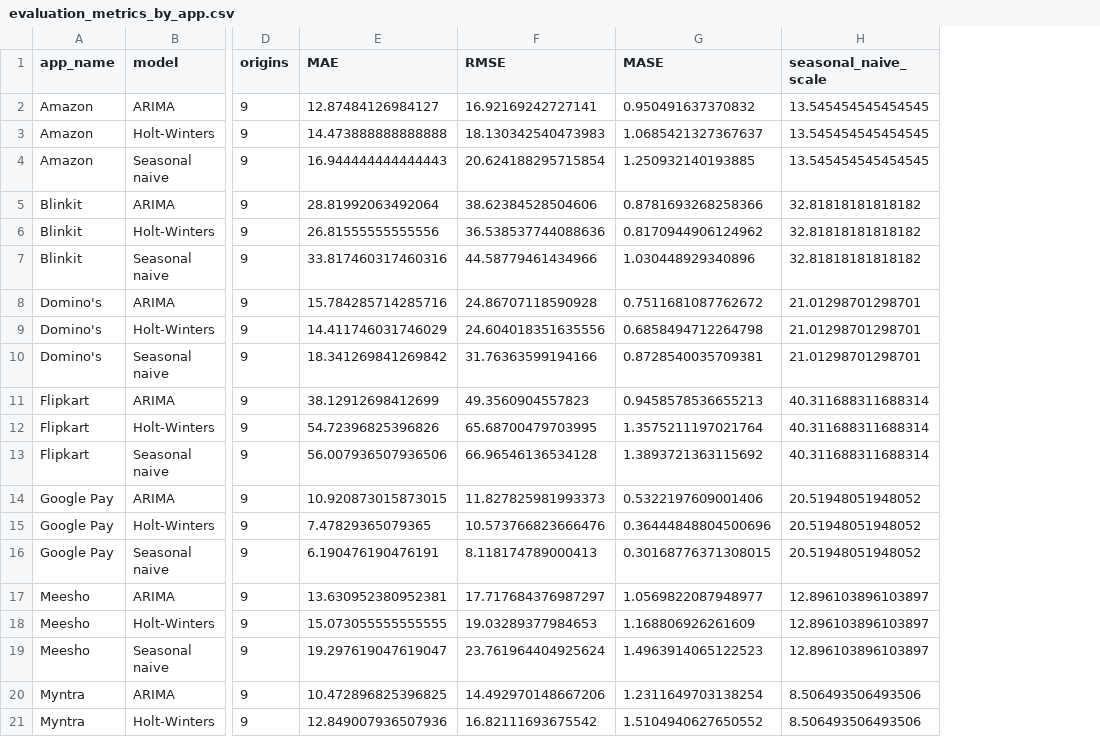
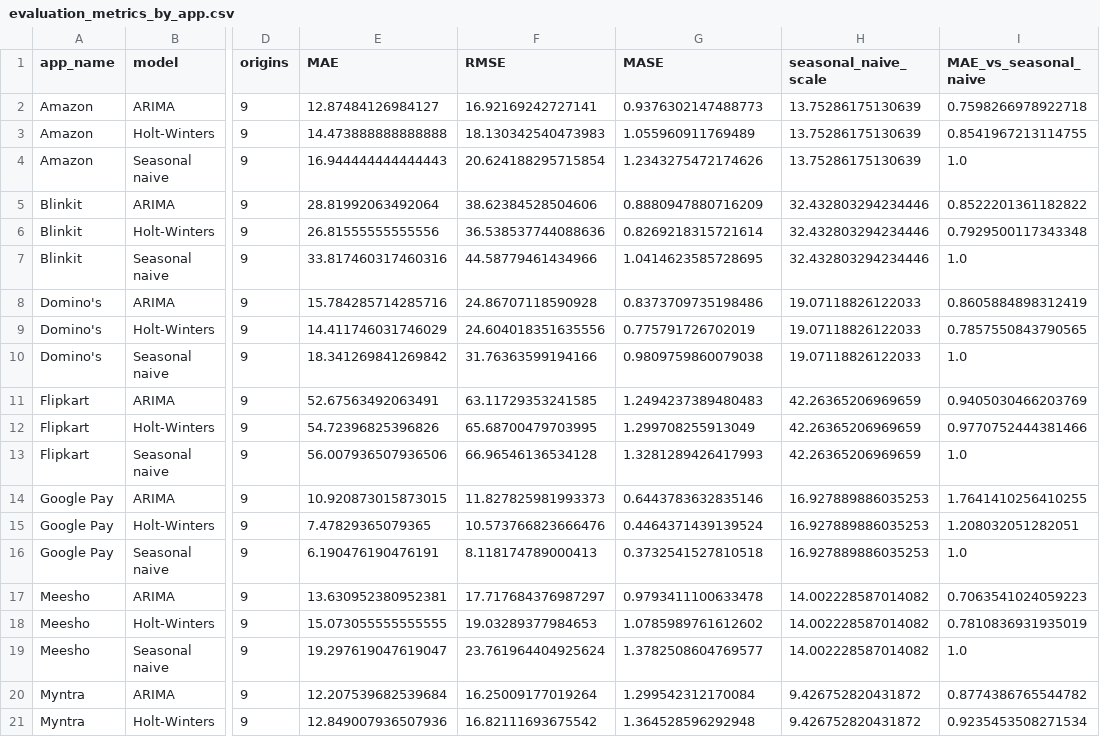
Before and after one commit to Adithya-Monish-Kumar-K/ba-capstone-app-reviews, a CSV file: data/timeseries/evaluation_metrics_by_app.csv, drawn as a sheet; only a part is shown, gaps mark what is left out; the diff covers the shown part only; the diff names each change by its address in the sheet, - before the commit and + after, or states it on an @@ line.

```diff
--- a/data/timeseries/evaluation_metrics_by_app.csv
+++ b/data/timeseries/evaluation_metrics_by_app.csv
+column I (MAE_vs_seasonal_naive), rows 2-21: 0.7598266978922718 | 0.8541967213114755 | 1.0 | 0.8522201361182822 | 0.7929500117343348 | 1.0 | 0.8605884898312419 | 0.7857550843790565 | 1.0 | 0.9405030466203769 | 0.9770752444381466 | 1.0 | 1.7641410256410255 | 1.208032051282051 | 1.0 | 0.7063541024059223 | 0.7810836931935019 | 1.0 | 0.8774386765544782 | 0.9235453508271534
-G2 (MASE): 0.950491637370832
+G2 (MASE): 0.9376302147488773
-H2:H4 (seasonal_naive_scale): 13.545454545454545
+H2:H4 (seasonal_naive_scale): 13.75286175130639
-G3 (MASE): 1.0685421327367637
+G3 (MASE): 1.055960911769489
-G4 (MASE): 1.250932140193885
+G4 (MASE): 1.2343275472174626
-G5 (MASE): 0.8781693268258366
+G5 (MASE): 0.8880947880716209
-H5:H7 (seasonal_naive_scale): 32.81818181818182
+H5:H7 (seasonal_naive_scale): 32.432803294234446
-G6 (MASE): 0.8170944906124962
+G6 (MASE): 0.8269218315721614
-G7 (MASE): 1.030448929340896
+G7 (MASE): 1.0414623585728695
-G8 (MASE): 0.7511681087762672
+G8 (MASE): 0.8373709735198486
-H8:H10 (seasonal_naive_scale): 21.01298701298701
+H8:H10 (seasonal_naive_scale): 19.07118826122033
-G9 (MASE): 0.6858494712264798
+G9 (MASE): 0.775791726702019
-G10 (MASE): 0.8728540035709381
+G10 (MASE): 0.9809759860079038
-E11 (MAE): 38.12912698412699
+E11 (MAE): 52.67563492063491
-F11 (RMSE): 49.3560904557823
+F11 (RMSE): 63.11729353241585
-G11 (MASE): 0.9458578536655213
+G11 (MASE): 1.2494237389480483
-H11:H13 (seasonal_naive_scale): 40.311688311688314
+H11:H13 (seasonal_naive_scale): 42.26365206969659
-G12 (MASE): 1.3575211197021764
+G12 (MASE): 1.299708255913049
-G13 (MASE): 1.3893721363115692
+G13 (MASE): 1.3281289426417993
-G14 (MASE): 0.5322197609001406
+G14 (MASE): 0.6443783632835146
-H14:H16 (seasonal_naive_scale): 20.51948051948052
+H14:H16 (seasonal_naive_scale): 16.927889886035253
-G15 (MASE): 0.36444848804500696
+G15 (MASE): 0.4464371439139524
-G16 (MASE): 0.30168776371308015
+G16 (MASE): 0.3732541527810518
-G17 (MASE): 1.0569822087948977
+G17 (MASE): 0.9793411100633478
-H17:H19 (seasonal_naive_scale): 12.896103896103897
+H17:H19 (seasonal_naive_scale): 14.002228587014082
-G18 (MASE): 1.168806926261609
+G18 (MASE): 1.0785989761612602
-G19 (MASE): 1.4963914065122523
+G19 (MASE): 1.3782508604769577
-E20 (MAE): 10.472896825396825
+E20 (MAE): 12.207539682539684
-F20 (RMSE): 14.492970148667206
+F20 (RMSE): 16.25009177019264
-G20 (MASE): 1.2311649703138254
+G20 (MASE): 1.299542312170084
-H20:H21 (seasonal_naive_scale): 8.506493506493506
+H20:H21 (seasonal_naive_scale): 9.426752820431872
-G21 (MASE): 1.5104940627650552
+G21 (MASE): 1.364528596292948
```
Also changed, not shown: 30 edited cells elsewhere in this file, data/timeseries/evaluation_metrics_by_horizon.csv, data/timeseries/residual_acf.csv, 9 other files.
